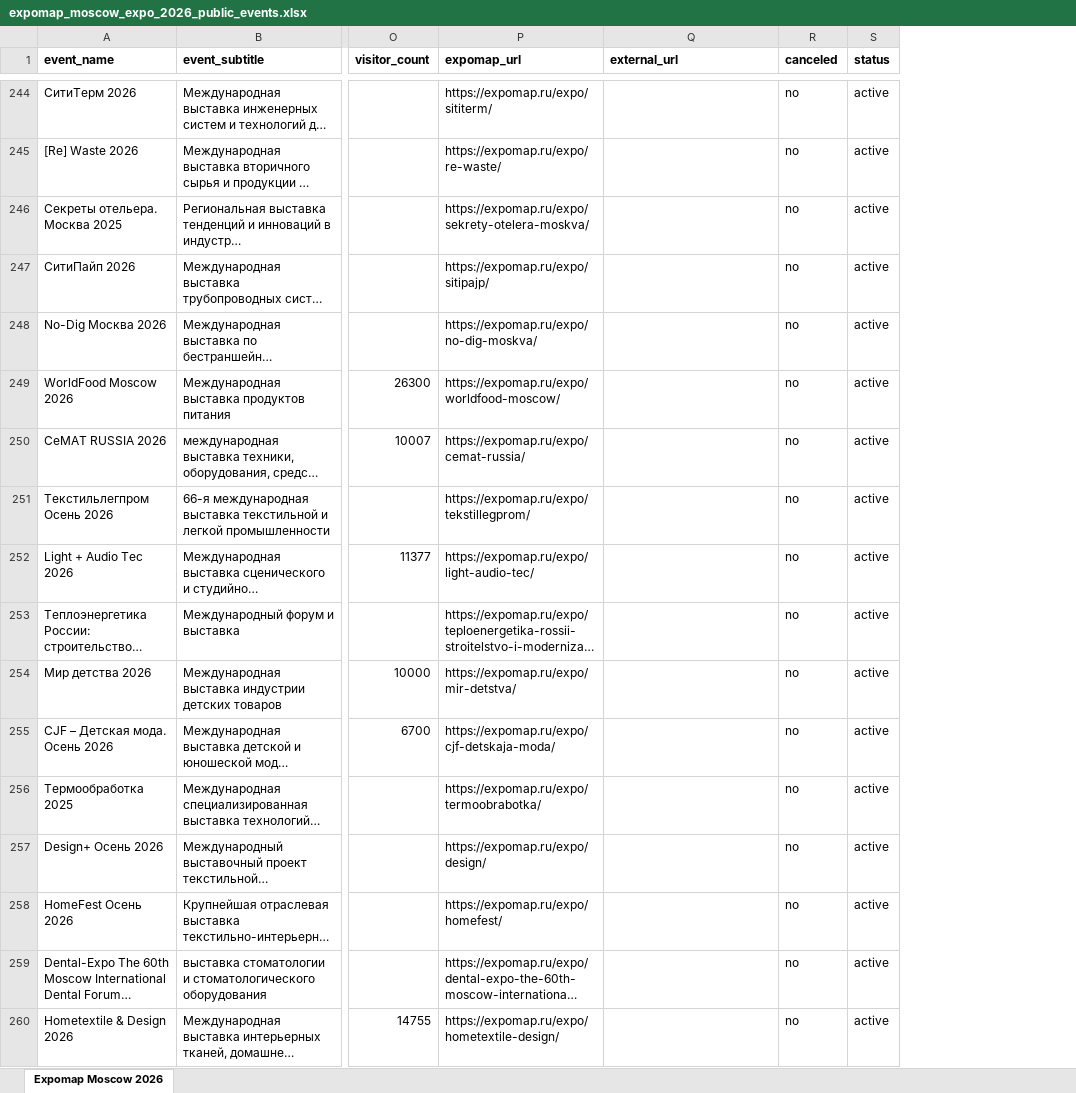
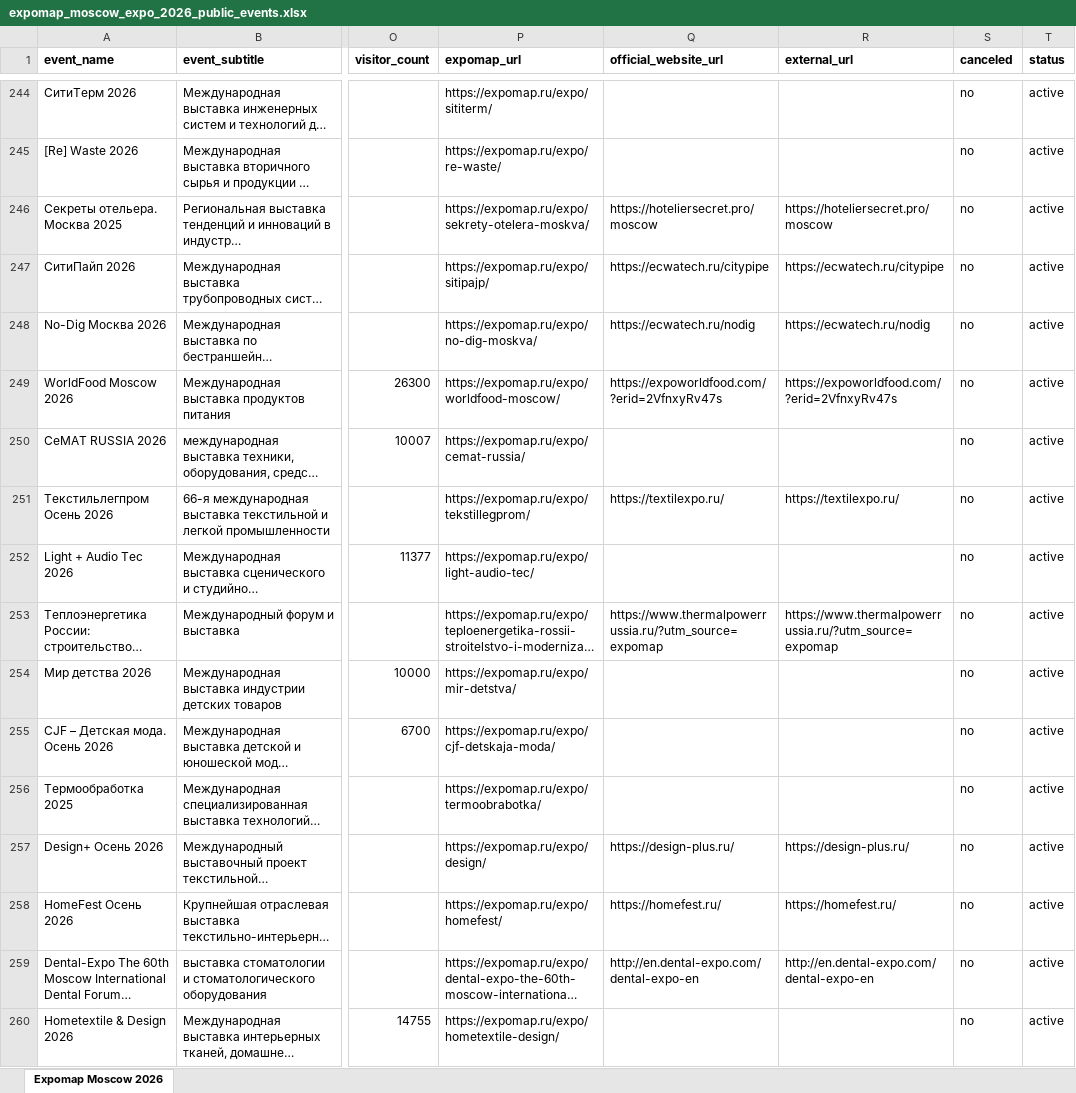
Before and after one commit to CryptoDiveX/vistavki-portal-preview, an Excel workbook: data/processed/expomap_portal/exports/expomap_moscow_expo_2026_public_events.xlsx, sheet Expomap Moscow 2026, drawn as a sheet; only a part is shown, gaps mark what is left out; long unchanged cells end in …; values as stored, in another font and other column widths than the file's, no borders; addresses are those after the commit; the diff covers the shown part only; the diff names each change by its address in the sheet, - before the commit and + after, or states it on an @@ line.

```diff
--- a/data/processed/expomap_portal/exports/expomap_moscow_expo_2026_public_events.xlsx (sheet Expomap Moscow 2026)
+++ b/data/processed/expomap_portal/exports/expomap_moscow_expo_2026_public_events.xlsx (sheet Expomap Moscow 2026)
+column Q (official_website_url), rows 246-259: https://hoteliersecret.pro/moscow | https://ecwatech.ru/citypipe | https://ecwatech.ru/nodig | https://expoworldfood.com/?erid=2VfnxyRv47s |  | https://textilexpo.ru/ |  | https://www.thermalpowerrussia.ru/?utm_source=expomap |  |  |  | https://design-plus.ru/ | https://homefest.ru/ | http://en.dental-expo.com/dental-expo-en
-R246 (external_url): (empty)
+R246 (external_url): https://hoteliersecret.pro/moscow
-R247 (external_url): (empty)
+R247 (external_url): https://ecwatech.ru/citypipe
-R248 (external_url): (empty)
+R248 (external_url): https://ecwatech.ru/nodig
-R249 (external_url): (empty)
+R249 (external_url): https://expoworldfood.com/?erid=2VfnxyRv47s
-R251 (external_url): (empty)
+R251 (external_url): https://textilexpo.ru/
-R253 (external_url): (empty)
+R253 (external_url): https://www.thermalpowerrussia.ru/?utm_source=expomap
-R257 (external_url): (empty)
+R257 (external_url): https://design-plus.ru/
-R258 (external_url): (empty)
+R258 (external_url): https://homefest.ru/
-R259 (external_url): (empty)
+R259 (external_url): http://en.dental-expo.com/dental-expo-en
```
Also changed, not shown: 133 edited cells elsewhere in this sheet, 8 other files.
